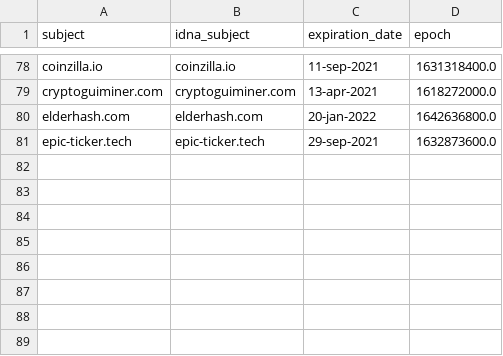
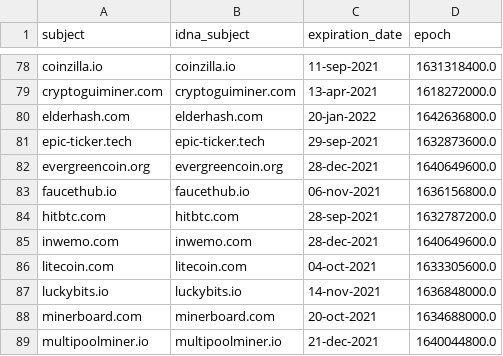
Before and after one commit to Ultimate-Hosts-Blacklist/ZeroDot1_CoinBlockerLists_optional, a CSV file: .pyfunceble/whois.csv, drawn as a sheet; only a part is shown, gaps mark what is left out.

```diff
--- a/.pyfunceble/whois.csv
+++ b/.pyfunceble/whois.csv
@@ -81 +81,9 @@ elderhash.com,elderhash.com,20-jan-2022,1642636800.0
 epic-ticker.tech,epic-ticker.tech,29-sep-2021,1632873600.0
+evergreencoin.org,evergreencoin.org,28-dec-2021,1640649600.0
+faucethub.io,faucethub.io,06-nov-2021,1636156800.0
+hitbtc.com,hitbtc.com,28-sep-2021,1632787200.0
+inwemo.com,inwemo.com,28-dec-2021,1640649600.0
+litecoin.com,litecoin.com,04-oct-2021,1633305600.0
+luckybits.io,luckybits.io,14-nov-2021,1636848000.0
+minerboard.com,minerboard.com,20-oct-2021,1634688000.0
+multipoolminer.io,multipoolminer.io,21-dec-2021,1640044800.0
```
Also changed, not shown: output/domains.list/continue.csv, 9 other files.
